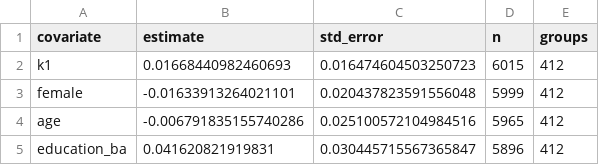
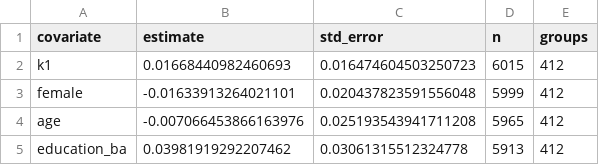
Before and after one commit to soodoku/dp-learning, a CSV file: tabs/assignment_check.csv, drawn as a sheet.

```diff
--- a/tabs/assignment_check.csv
+++ b/tabs/assignment_check.csv
@@ -3,3 +3,3 @@ k1,0.01668440982460693,0.016474604503250723,6015,412
 female,-0.01633913264021101,0.020437823591556048,5999,412
-age,-0.006791835155740286,0.025100572104984516,5965,412
-education_ba,0.041620821919831,0.030445715567365847,5896,412
+age,-0.007066453866163976,0.025193543941711208,5965,412
+education_ba,0.03981919292207462,0.03061315512324778,5913,412
```
Also changed, not shown: tabs/models.csv, 2 other files.
